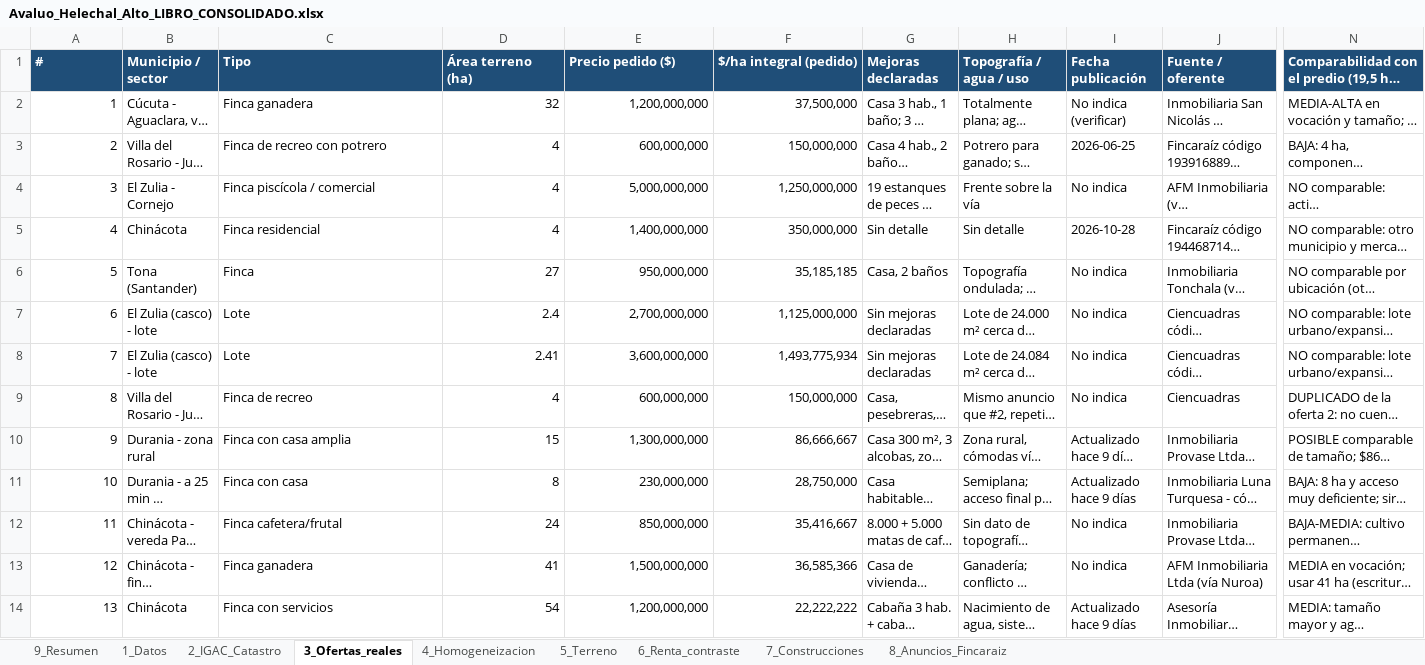
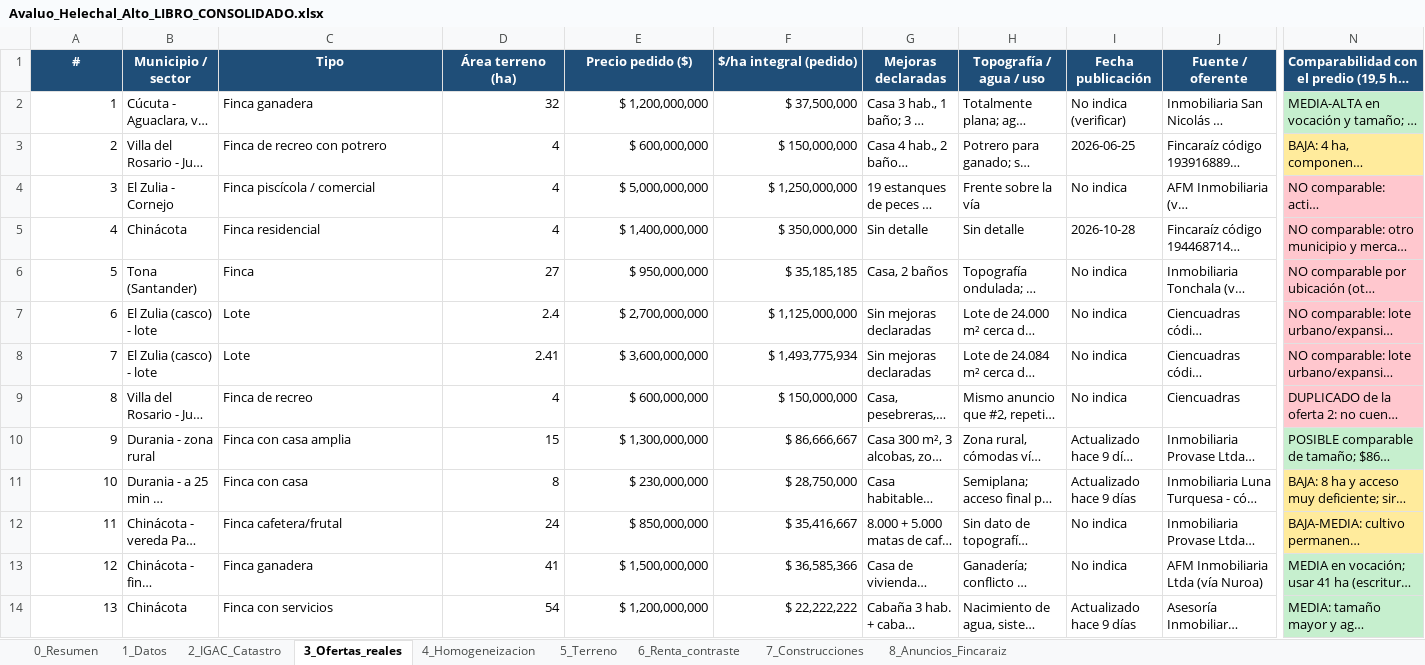
Before and after one commit to mapingenieria/mapingenieria, an Excel workbook: avaluo_helechal/Avaluo_Helechal_Alto_LIBRO_CONSOLIDADO.xlsx, sheet 3_Ofertas_reales, drawn as a sheet; only a part is shown, gaps mark what is left out; long unchanged cells end in …; values as stored, in another font and other column widths than the file's, no borders; the diff covers the shown part only; the diff names each change by its address in the sheet, - before the commit and + after, or states it on an @@ line.

```diff
--- a/avaluo_helechal/Avaluo_Helechal_Alto_LIBRO_CONSOLIDADO.xlsx (sheet 3_Ofertas_reales)
+++ b/avaluo_helechal/Avaluo_Helechal_Alto_LIBRO_CONSOLIDADO.xlsx (sheet 3_Ofertas_reales)
-sheet tab: 9_Resumen
+sheet tab: 0_Resumen
-A1:N1 alignment: left
+A1:N1 alignment: center
-E2 (Precio pedido ($)): 1,200,000,000
+E2 (Precio pedido ($)): $ 1,200,000,000
-F2 ($/ha integral (pedido)): 37,500,000
+F2 ($/ha integral (pedido)): $ 37,500,000
-N2 fill: none
+N2 fill: #C6EFCE
-E3 (Precio pedido ($)): 600,000,000
+E3 (Precio pedido ($)): $ 600,000,000
-F3 ($/ha integral (pedido)): 150,000,000
+F3 ($/ha integral (pedido)): $ 150,000,000
-N3 fill: none
+N3 fill: #FFEB9C
-E4 (Precio pedido ($)): 5,000,000,000
+E4 (Precio pedido ($)): $ 5,000,000,000
-F4 ($/ha integral (pedido)): 1,250,000,000
+F4 ($/ha integral (pedido)): $ 1,250,000,000
-N4:N9 fill: none
+N4:N9 fill: #FFC7CE
-E5 (Precio pedido ($)): 1,400,000,000
+E5 (Precio pedido ($)): $ 1,400,000,000
-F5 ($/ha integral (pedido)): 350,000,000
+F5 ($/ha integral (pedido)): $ 350,000,000
-E6 (Precio pedido ($)): 950,000,000
+E6 (Precio pedido ($)): $ 950,000,000
-F6 ($/ha integral (pedido)): 35,185,185
+F6 ($/ha integral (pedido)): $ 35,185,185
-E7 (Precio pedido ($)): 2,700,000,000
+E7 (Precio pedido ($)): $ 2,700,000,000
-F7 ($/ha integral (pedido)): 1,125,000,000
+F7 ($/ha integral (pedido)): $ 1,125,000,000
-E8 (Precio pedido ($)): 3,600,000,000
+E8 (Precio pedido ($)): $ 3,600,000,000
-F8 ($/ha integral (pedido)): 1,493,775,934
+F8 ($/ha integral (pedido)): $ 1,493,775,934
-E9 (Precio pedido ($)): 600,000,000
+E9 (Precio pedido ($)): $ 600,000,000
-F9 ($/ha integral (pedido)): 150,000,000
+F9 ($/ha integral (pedido)): $ 150,000,000
-E10 (Precio pedido ($)): 1,300,000,000
+E10 (Precio pedido ($)): $ 1,300,000,000
-F10 ($/ha integral (pedido)): 86,666,667
+F10 ($/ha integral (pedido)): $ 86,666,667
-N10 fill: none
+N10 fill: #C6EFCE
-E11 (Precio pedido ($)): 230,000,000
+E11 (Precio pedido ($)): $ 230,000,000
-F11 ($/ha integral (pedido)): 28,750,000
+F11 ($/ha integral (pedido)): $ 28,750,000
-N11:N12 fill: none
+N11:N12 fill: #FFEB9C
-E12 (Precio pedido ($)): 850,000,000
+E12 (Precio pedido ($)): $ 850,000,000
-F12 ($/ha integral (pedido)): 35,416,667
+F12 ($/ha integral (pedido)): $ 35,416,667
-E13 (Precio pedido ($)): 1,500,000,000
+E13 (Precio pedido ($)): $ 1,500,000,000
-F13 ($/ha integral (pedido)): 36,585,366
+F13 ($/ha integral (pedido)): $ 36,585,366
-N13:N14 fill: none
+N13:N14 fill: #C6EFCE
-E14 (Precio pedido ($)): 1,200,000,000
+E14 (Precio pedido ($)): $ 1,200,000,000
-F14 ($/ha integral (pedido)): 22,222,222
+F14 ($/ha integral (pedido)): $ 22,222,222
```
Also changed, not shown: 4 edited cells, cell formats and merged cells elsewhere in this sheet, sheet 8_Anuncios_Fincaraiz, sheet 4_Homogeneizacion, sheet 0_Resumen, sheet 7_Construcciones, sheet 5_Terreno, sheet 2_IGAC_Catastro, 2 more sheets, charts or pictures, 3 other files.
